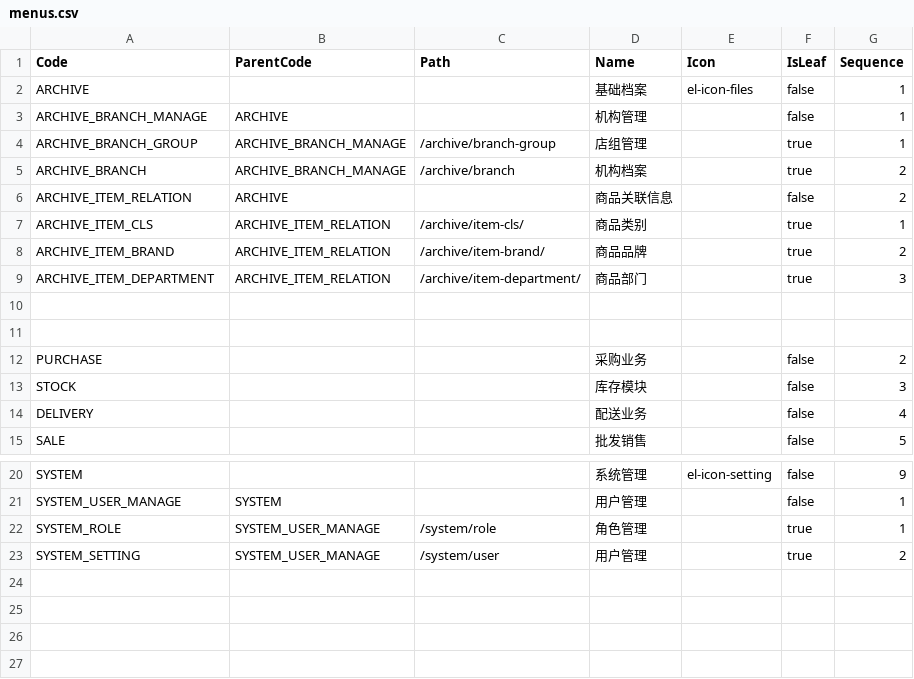
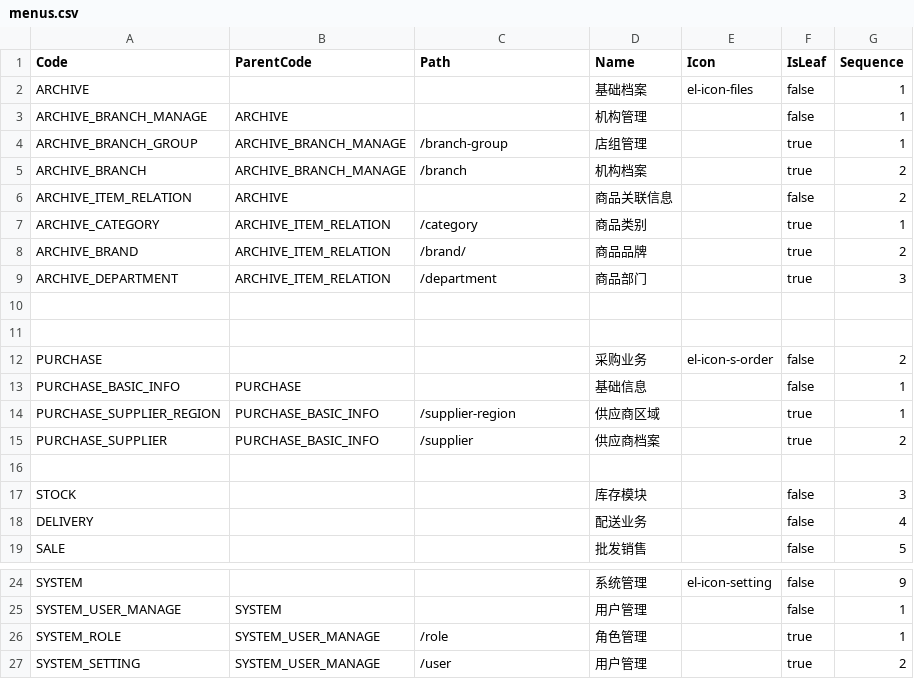
Before and after one commit to dingzeng/Tripod, a CSV file: src/Services/System/System.API/Setup/menus.csv, drawn as a sheet; only a part is shown, gaps mark what is left out.

```diff
--- a/src/Services/System/System.API/Setup/menus.csv
+++ b/src/Services/System/System.API/Setup/menus.csv
@@ -3,11 +3,15 @@ ARCHIVE,,,基础档案,el-icon-files,false,1
     ARCHIVE_BRANCH_MANAGE,ARCHIVE,,机构管理,,false,1
-        ARCHIVE_BRANCH_GROUP,ARCHIVE_BRANCH_MANAGE,/archive/branch-group,店组管理,,true,1
-        ARCHIVE_BRANCH,ARCHIVE_BRANCH_MANAGE,/archive/branch,机构档案,,true,2
+        ARCHIVE_BRANCH_GROUP,ARCHIVE_BRANCH_MANAGE,/branch-group,店组管理,,true,1
+        ARCHIVE_BRANCH,ARCHIVE_BRANCH_MANAGE,/branch,机构档案,,true,2
     ARCHIVE_ITEM_RELATION,ARCHIVE,,商品关联信息,,false,2
-        ARCHIVE_ITEM_CLS,ARCHIVE_ITEM_RELATION,/archive/item-cls/,商品类别,,true,1
-        ARCHIVE_ITEM_BRAND,ARCHIVE_ITEM_RELATION,/archive/item-brand/,商品品牌,,true,2
-        ARCHIVE_ITEM_DEPARTMENT,ARCHIVE_ITEM_RELATION,/archive/item-department/,商品部门,,true,3
+        ARCHIVE_CATEGORY,ARCHIVE_ITEM_RELATION,/category,商品类别,,true,1
+        ARCHIVE_BRAND,ARCHIVE_ITEM_RELATION,/brand/,商品品牌,,true,2
+        ARCHIVE_DEPARTMENT,ARCHIVE_ITEM_RELATION,/department,商品部门,,true,3
 
 
-PURCHASE,,,采购业务,,false,2
+PURCHASE,,,采购业务,el-icon-s-order,false,2
+    PURCHASE_BASIC_INFO,PURCHASE,,基础信息,,false,1
+        PURCHASE_SUPPLIER_REGION,PURCHASE_BASIC_INFO,/supplier-region,供应商区域,,true,1
+        PURCHASE_SUPPLIER,PURCHASE_BASIC_INFO,/supplier,供应商档案,,true,2
+
 STOCK,,,库存模块,,false,3
@@ -21,3 +25,3 @@ SYSTEM,,,系统管理,el-icon-setting,false,9
 SYSTEM_USER_MANAGE,SYSTEM,,用户管理,,false,1
-SYSTEM_ROLE,SYSTEM_USER_MANAGE,/system/role,角色管理,,true,1
-SYSTEM_SETTING,SYSTEM_USER_MANAGE,/system/user,用户管理,,true,2
+SYSTEM_ROLE,SYSTEM_USER_MANAGE,/role,角色管理,,true,1
+SYSTEM_SETTING,SYSTEM_USER_MANAGE,/user,用户管理,,true,2
```
Also changed, not shown: src/Services/System/System.API/Setup/permissions.csv, 29 other files.
